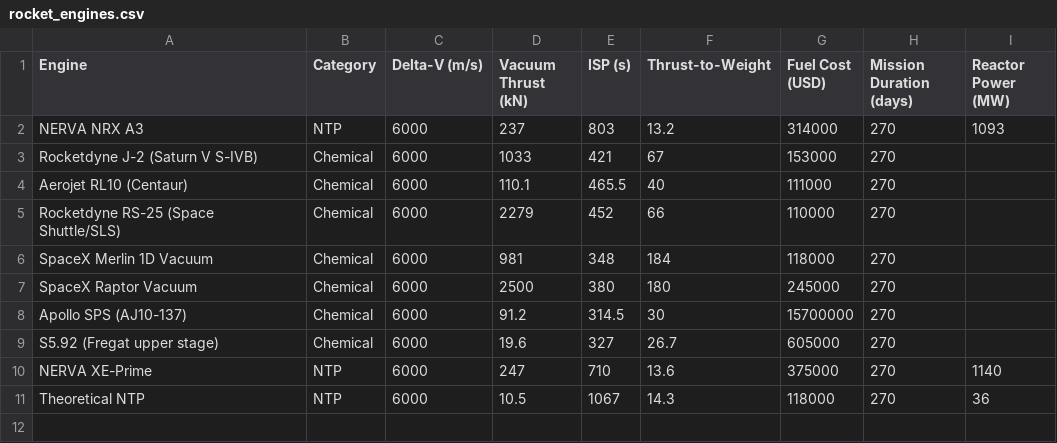
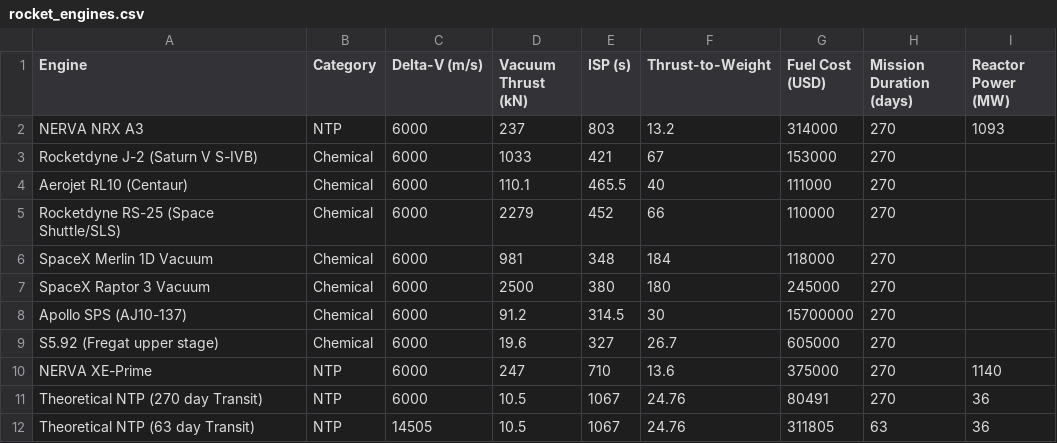
Before and after one commit to JonathanBContreras/ntp_rocket_calculations, a CSV file: rocket_engines.csv, drawn as a sheet.

Commit message:
Data Change

```diff
--- a/rocket_engines.csv
+++ b/rocket_engines.csv
@@ -6,3 +6,3 @@ Rocketdyne RS-25 (Space Shuttle/SLS),Chemical,6000,2279,452,66,110000,270
 SpaceX Merlin 1D Vacuum,Chemical,6000,981,348,184,118000,270
-SpaceX Raptor Vacuum,Chemical,6000,2500,380,180,245000,270
+SpaceX Raptor 3 Vacuum,Chemical,6000,2500,380,180,245000,270
 Apollo SPS (AJ10-137),Chemical,6000,91.2,314.5,30,15700000,270
@@ -10,2 +10,3 @@ S5.92 (Fregat upper stage),Chemical,6000,19.6,327,26.7,605000,270
 NERVA XE-Prime,NTP,6000,247,710,13.6,375000,270, 1140
-Theoretical NTP,NTP,6000,10.5,1067,14.3,118000,270, 36
+Theoretical NTP (270 day Transit),NTP,6000,10.5,1067,24.76,80491,270, 36
+Theoretical NTP (63 day Transit),NTP,14505,10.5,1067,24.76,311805,63, 36
```
Also changed, not shown: 12 other files.
